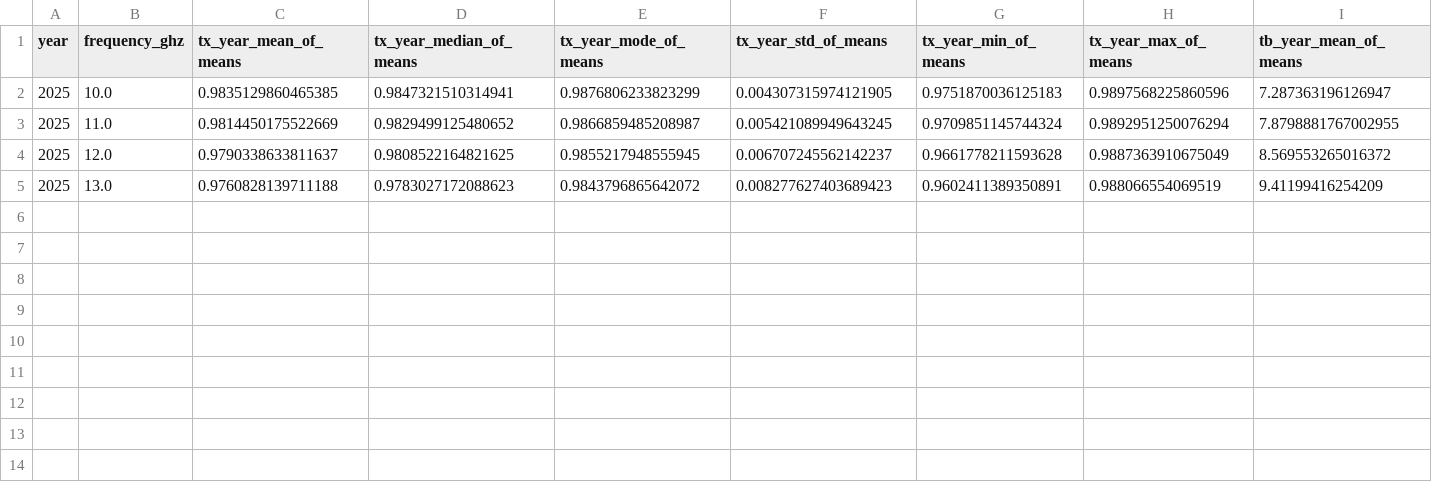
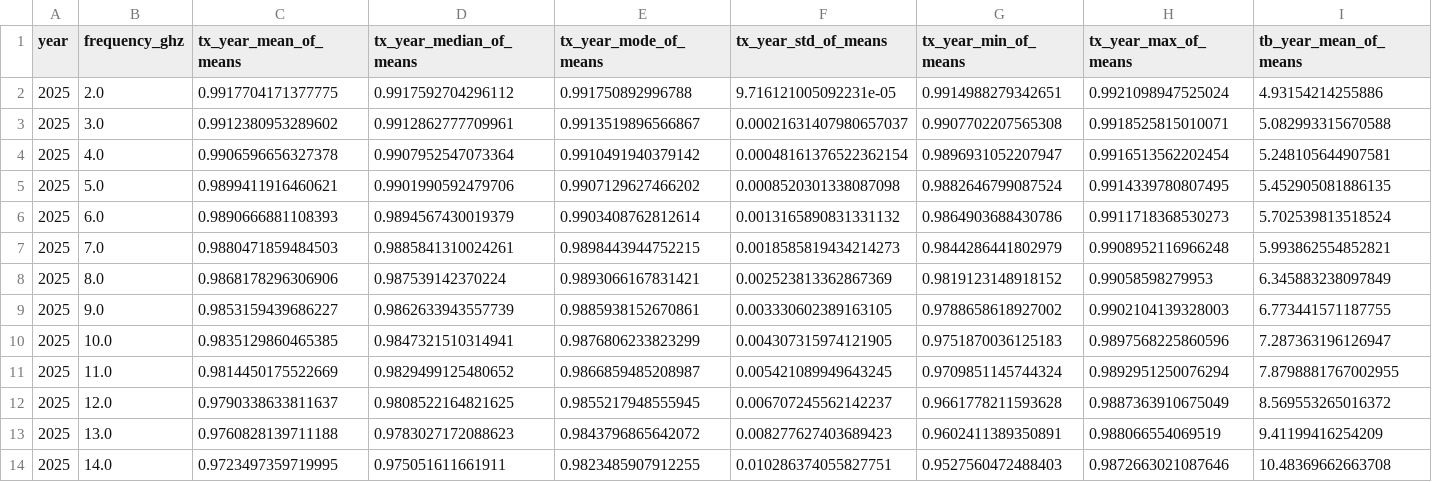
Before and after one commit to Darkrai6561/Radio-Telescope-Site-Analysis, a CSV file: yearly_kanpur_2025_predictions/kanpur_2025_annual_summary_by_frequency.csv, drawn as a sheet; only a part is shown; rows hold the shown columns only; the diff names each change by its address in the sheet, - before the commit and + after, or states it on an @@ line.

```diff
--- a/yearly_kanpur_2025_predictions/kanpur_2025_annual_summary_by_frequency.csv
+++ b/yearly_kanpur_2025_predictions/kanpur_2025_annual_summary_by_frequency.csv
+row 2: 2025 | 2.0 | 0.9917704171377775 | 0.9917592704296112 | 0.991750892996788 | 9.716121005092231e-05 | 0.9914988279342651 | 0.9921098947525024 | 4.93154214255886
+row 3: 2025 | 3.0 | 0.9912380953289602 | 0.9912862777709961 | 0.9913519896566867 | 0.00021631407980657037 | 0.9907702207565308 | 0.9918525815010071 | 5.082993315670588
+row 4: 2025 | 4.0 | 0.9906596656327378 | 0.9907952547073364 | 0.9910491940379142 | 0.00048161376522362154 | 0.9896931052207947 | 0.9916513562202454 | 5.248105644907581
+row 5: 2025 | 5.0 | 0.9899411916460621 | 0.9901990592479706 | 0.9907129627466202 | 0.0008520301338087098 | 0.9882646799087524 | 0.9914339780807495 | 5.452905081886135
+row 6: 2025 | 6.0 | 0.9890666881108393 | 0.9894567430019379 | 0.9903408762812614 | 0.0013165890831331132 | 0.9864903688430786 | 0.9911718368530273 | 5.702539813518524
+row 7: 2025 | 7.0 | 0.9880471859484503 | 0.9885841310024261 | 0.9898443944752215 | 0.0018585819434214273 | 0.9844286441802979 | 0.9908952116966248 | 5.993862554852821
+row 8: 2025 | 8.0 | 0.9868178296306906 | 0.987539142370224 | 0.9893066167831421 | 0.002523813362867369 | 0.9819123148918152 | 0.99058598279953 | 6.345883238097849
+row 9: 2025 | 9.0 | 0.9853159439686227 | 0.9862633943557739 | 0.9885938152670861 | 0.003330602389163105 | 0.9788658618927002 | 0.9902104139328003 | 6.773441571187755
+row 14: 2025 | 14.0 | 0.9723497359719995 | 0.975051611661911 | 0.9823485907912255 | 0.010286374055827751 | 0.9527560472488403 | 0.9872663021087646 | 10.48369662663708
```
Also changed, not shown: 11 other files.
